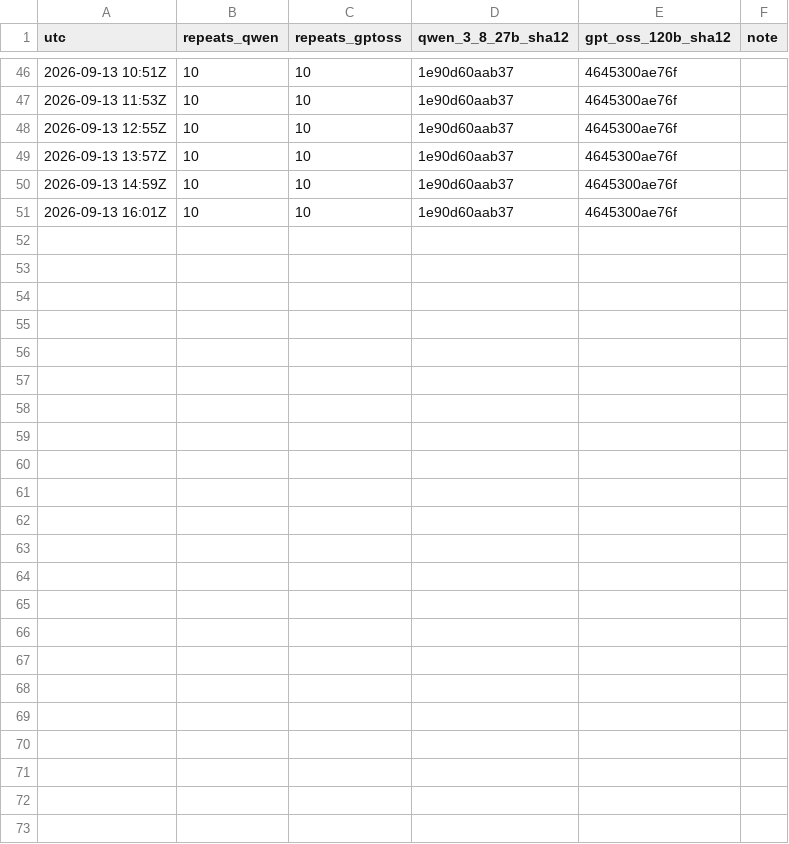
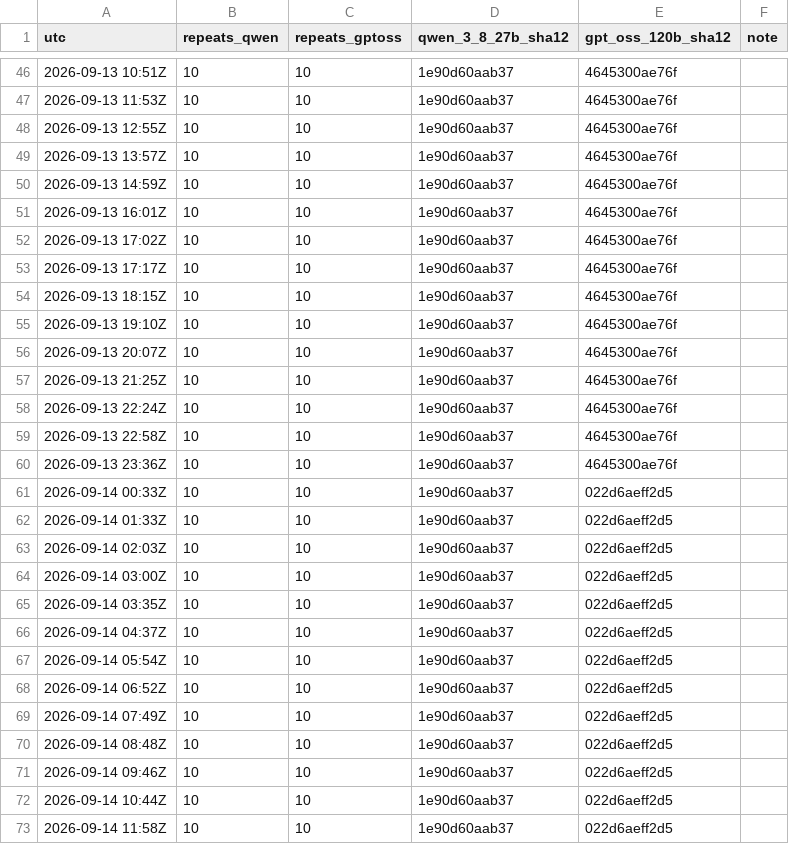
Before and after one commit to anomly-labs/invar, a CSV file: docs/certify/published-runs/cerebras-longitudinal-2026-09-13/checkpoints.csv, drawn as a sheet; only a part is shown, gaps mark what is left out.

Commit message:
certify: Cerebras longitudinal extended to 90 hours — a third transition, same window
The first version covered 46 hours and two transitions, and noted they fell in
the same ~23:00Z-01:00Z window one day apart. Two events in the same window is
the kind of pattern chance produces, so the run was continued rather than
written up as a finding.

It caught a third transition, in the same window again, on the next consecutive
day: gpt-oss-120b 4645300ae76f -> 022d6aeff2d5 between 09-13 23:36Z and 09-14
00:33Z. 72 checkpoints, four spans, every hour internally bit-identical
including a 25-checkpoint span, the longest observed.

The note's own closing prediction -- that qwen-3.8-27b would still digest to
1e90d60aab37 -- has held across all 72 checkpoints.

Three in the same window is reported as a pattern and explicitly not as a law:
it is consistent with a scheduled daily operation, we expect it to break the
first time an unscheduled one happens, and it is checkable because the next
transition either lands in that window or it does not. The reproduce section now
gives both current digests so a reader can score it themselves.

```diff
--- a/docs/certify/published-runs/cerebras-longitudinal-2026-09-13/checkpoints.csv
+++ b/docs/certify/published-runs/cerebras-longitudinal-2026-09-13/checkpoints.csv
@@ -51 +51,23 @@ utc,repeats_qwen,repeats_gptoss,qwen_3_8_27b_sha12,gpt_oss_120b_sha12,note
 2026-09-13 16:01Z,10,10,1e90d60aab37,4645300ae76f,
+2026-09-13 17:02Z,10,10,1e90d60aab37,4645300ae76f,
+2026-09-13 17:17Z,10,10,1e90d60aab37,4645300ae76f,
+2026-09-13 18:15Z,10,10,1e90d60aab37,4645300ae76f,
+2026-09-13 19:10Z,10,10,1e90d60aab37,4645300ae76f,
+2026-09-13 20:07Z,10,10,1e90d60aab37,4645300ae76f,
+2026-09-13 21:25Z,10,10,1e90d60aab37,4645300ae76f,
+2026-09-13 22:24Z,10,10,1e90d60aab37,4645300ae76f,
+2026-09-13 22:58Z,10,10,1e90d60aab37,4645300ae76f,
+2026-09-13 23:36Z,10,10,1e90d60aab37,4645300ae76f,
+2026-09-14 00:33Z,10,10,1e90d60aab37,022d6aeff2d5,
+2026-09-14 01:33Z,10,10,1e90d60aab37,022d6aeff2d5,
+2026-09-14 02:03Z,10,10,1e90d60aab37,022d6aeff2d5,
+2026-09-14 03:00Z,10,10,1e90d60aab37,022d6aeff2d5,
+2026-09-14 03:35Z,10,10,1e90d60aab37,022d6aeff2d5,
+2026-09-14 04:37Z,10,10,1e90d60aab37,022d6aeff2d5,
+2026-09-14 05:54Z,10,10,1e90d60aab37,022d6aeff2d5,
+2026-09-14 06:52Z,10,10,1e90d60aab37,022d6aeff2d5,
+2026-09-14 07:49Z,10,10,1e90d60aab37,022d6aeff2d5,
+2026-09-14 08:48Z,10,10,1e90d60aab37,022d6aeff2d5,
+2026-09-14 09:46Z,10,10,1e90d60aab37,022d6aeff2d5,
+2026-09-14 10:44Z,10,10,1e90d60aab37,022d6aeff2d5,
+2026-09-14 11:58Z,10,10,1e90d60aab37,022d6aeff2d5,
```
Also changed, not shown: 1 other file.
